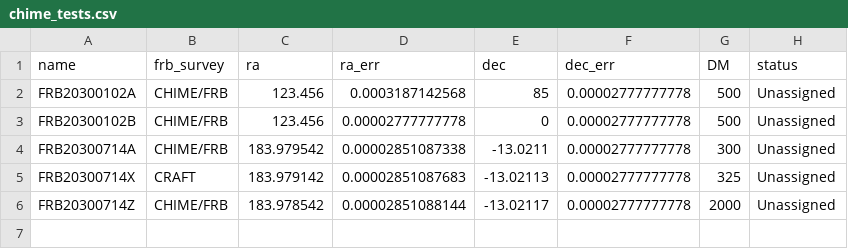
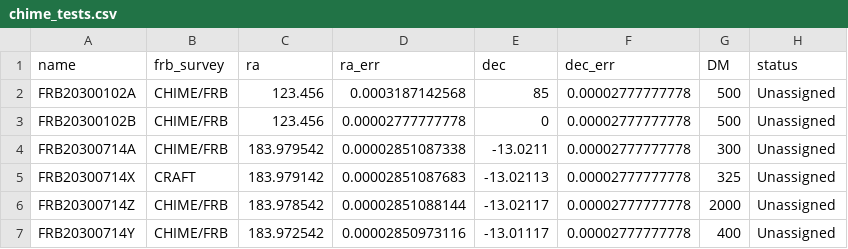
Before and after one commit to davecoulter/YSE_PZ, a CSV file: YSE_App/chime/chime_tests.csv, drawn as a sheet; the diff names each change by its address in the sheet, - before the commit and + after, or states it on an @@ line.

```diff
--- a/YSE_App/chime/chime_tests.csv
+++ b/YSE_App/chime/chime_tests.csv
+row 7: FRB20300714Y | CHIME/FRB | 183.972542 | 0.00002850973116 | -13.01117 | 0.00002777777778 | 400 | Unassigned
```
Also changed, not shown: 4 other files.
